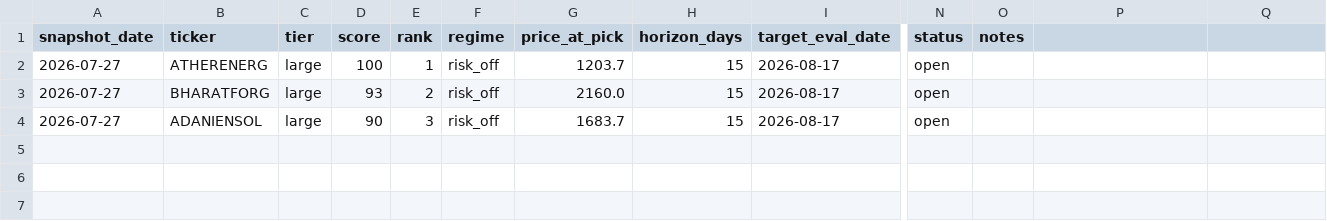
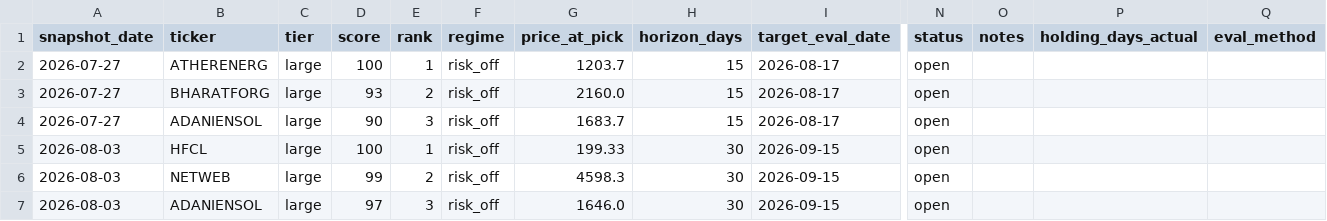
Before and after one commit to compukidsdgp-creator/Swing-trading, a CSV file: forward_log.csv, drawn as a sheet; only a part is shown, gaps mark what is left out; rows hold the shown columns only; the diff names each change by its address in the sheet, - before the commit and + after, or states it on an @@ line.

```diff
--- a/forward_log.csv
+++ b/forward_log.csv
-P1: (empty)
+P1: holding_days_actual
-Q1: (empty)
+Q1: eval_method
+row 5: 2026-08-03 | HFCL | large | 100 | 1 | risk_off | 199.33 | 30 | 2026-09-15 | open
+row 6: 2026-08-03 | NETWEB | large | 99 | 2 | risk_off | 4598.3 | 30 | 2026-09-15 | open
+row 7: 2026-08-03 | ADANIENSOL | large | 97 | 3 | risk_off | 1646.0 | 30 | 2026-09-15 | open
```
Also changed, not shown: 5 other files.
